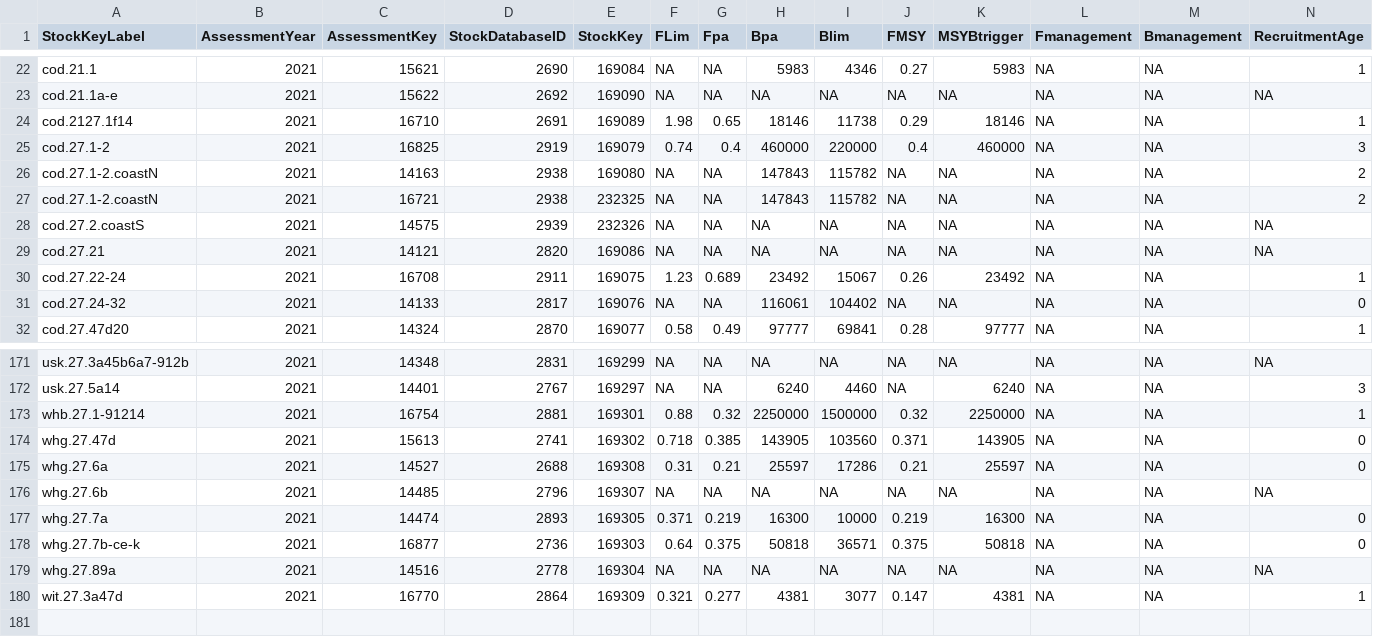
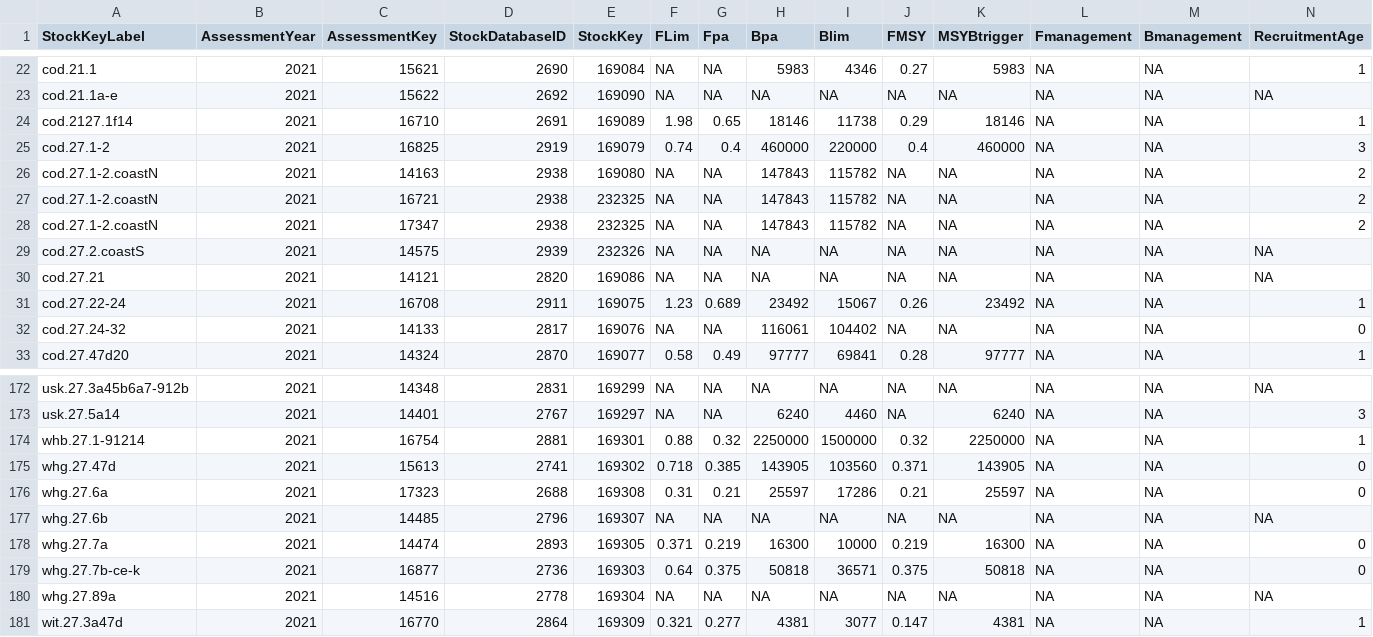
Before and after one commit to ices-tools-dev/adviceXplorer, a CSV file: App/Data/SAG_2021/SAG_refpts.csv, drawn as a sheet; only a part is shown, gaps mark what is left out; addresses are those after the commit; rows hold the shown columns only; the diff names each change by its address in the sheet, - before the commit and + after, or states it on an @@ line.

```diff
--- a/App/Data/SAG_2021/SAG_refpts.csv
+++ b/App/Data/SAG_2021/SAG_refpts.csv
+row 28: cod.27.1-2.coastN | 2021 | 17347 | 2938 | 232325 | NA | NA | 147843 | 115782 | NA | NA | NA | NA | 2
-C176 (AssessmentKey): 14527
+C176 (AssessmentKey): 17323
```
Also changed, not shown: App/Data/SAG_2022/SAG_refpts.csv, App/Data/SID_2022/SID.csv, 14 other files.
